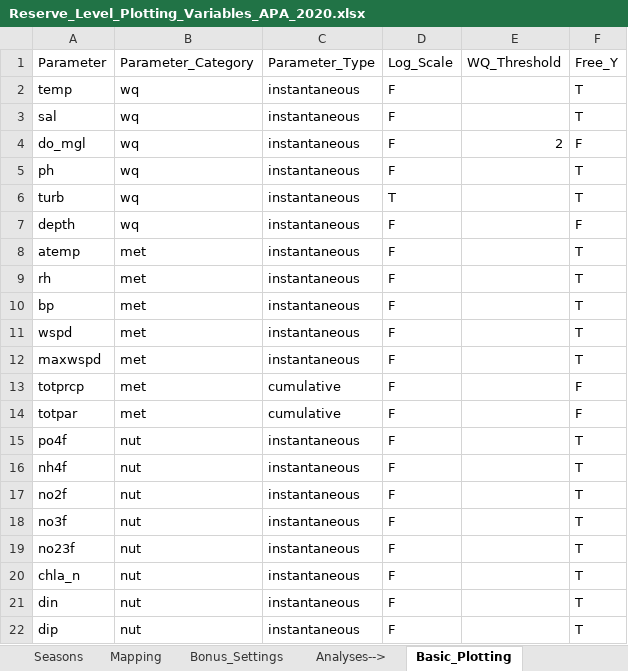
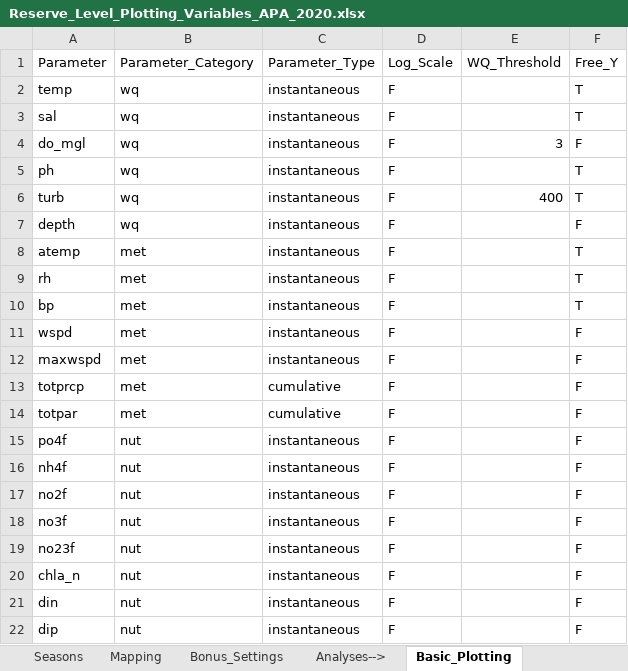
Before and after one commit to NOAA-OCM/SWMP_Status_Reports, an Excel workbook: CDMO_Automation/00_Annual_Update/Updated_reserve_var_sheets/Reserve_Level_Plotting_Variables_APA_2020.xlsx, sheet Basic_Plotting, drawn as a sheet; values as stored, in another font and other column widths than the file's, no borders; the diff names each change by its address in the sheet, - before the commit and + after, or states it on an @@ line.

```diff
--- a/CDMO_Automation/00_Annual_Update/Updated_reserve_var_sheets/Reserve_Level_Plotting_Variables_APA_2020.xlsx (sheet Basic_Plotting)
+++ b/CDMO_Automation/00_Annual_Update/Updated_reserve_var_sheets/Reserve_Level_Plotting_Variables_APA_2020.xlsx (sheet Basic_Plotting)
-E4 (WQ_Threshold): 2
+E4 (WQ_Threshold): 3
-D6 (Log_Scale): T
+D6 (Log_Scale): F
-E6 (WQ_Threshold): (empty)
+E6 (WQ_Threshold): 400
-F11:F12 (Free_Y): T
+F11:F12 (Free_Y): F
-F15:F22 (Free_Y): T
+F15:F22 (Free_Y): F
```
Also changed, not shown: sheet Threshold_Plots, sheet Threshold_Identification, sheet Mapping, sheet Seasons, sheet Flags, sheet Bonus_Settings, CDMO_Automation/00_Annual_Update/Updated_reserve_var_sheets/Reserve_Level_Plotting_Variables_DEL_2020.xlsx, CDMO_Automation/00_Annual_Update/Updated_reserve_var_sheets/Reserve_Level_Plotting_Variables_ELK_2020.xlsx, 28 other files.
